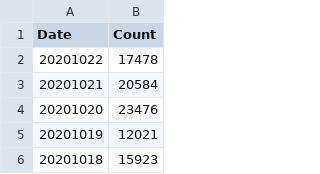
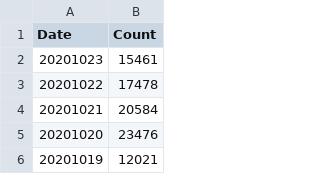
Before and after one commit to georgevanburgh/uk-covid-exposure-tracker, a CSV file: exposure-stats.csv, drawn as a sheet; only a part is shown; the shorter side is filled out with more unchanged rows.

```diff
--- a/exposure-stats.csv
+++ b/exposure-stats.csv
@@ -1,2 +1,3 @@
 Date,Count
+20201023,15461
 20201022,17478
```
